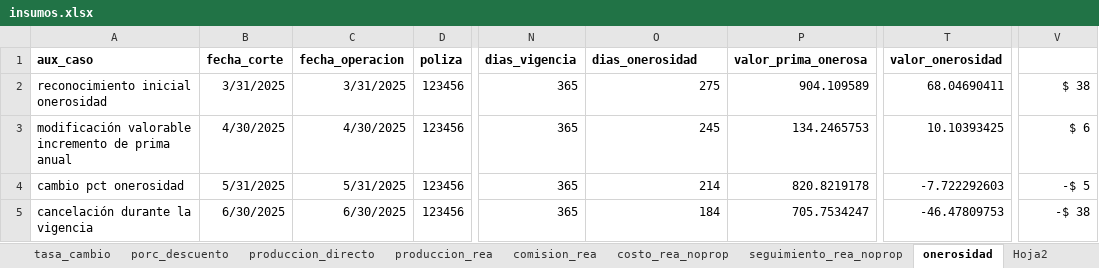
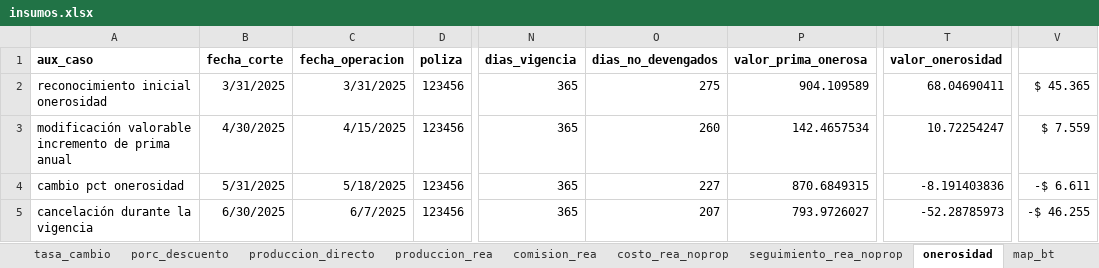
Before and after one commit to sebastobone/prototipo-pcr, an Excel workbook: prototipo_pcr/inputs/insumos.xlsx, sheet onerosidad, drawn as a sheet; only a part is shown, gaps mark what is left out; values as stored, in another font and other column widths than the file's, no borders; the diff names each change by its address in the sheet, - before the commit and + after, or states it on an @@ line.

```diff
--- a/prototipo_pcr/inputs/insumos.xlsx (sheet onerosidad)
+++ b/prototipo_pcr/inputs/insumos.xlsx (sheet onerosidad)
-sheet tab: Hoja2
-O1: dias_onerosidad
+O1: dias_no_devengados
-V2: $ 38
+V2: $ 45.365
-C3 (fecha_operacion): 4/30/2025
+C3 (fecha_operacion): 4/15/2025
-O3 (dias_no_devengados): 245
+O3 (dias_no_devengados): 260
-P3 (valor_prima_onerosa): 134.2465753
+P3 (valor_prima_onerosa): 142.4657534
-T3 (valor_onerosidad): 10.10393425
+T3 (valor_onerosidad): 10.72254247
-V3: $ 6
+V3: $ 7.559
-C4 (fecha_operacion): 5/31/2025
+C4 (fecha_operacion): 5/18/2025
-O4 (dias_no_devengados): 214
+O4 (dias_no_devengados): 227
-P4 (valor_prima_onerosa): 820.8219178
+P4 (valor_prima_onerosa): 870.6849315
-T4 (valor_onerosidad): -7.722292603
+T4 (valor_onerosidad): -8.191403836
-V4: -$ 5
+V4: -$ 6.611
-C5 (fecha_operacion): 6/30/2025
+C5 (fecha_operacion): 6/7/2025
-O5 (dias_no_devengados): 184
+O5 (dias_no_devengados): 207
-P5 (valor_prima_onerosa): 705.7534247
+P5 (valor_prima_onerosa): 793.9726027
-T5 (valor_onerosidad): -46.47809753
+T5 (valor_onerosidad): -52.28785973
-V5: -$ 38
+V5: -$ 46.255
```
Also changed, not shown: prototipo_pcr/inputs/nomenclatura.xlsx, 1 other file.
